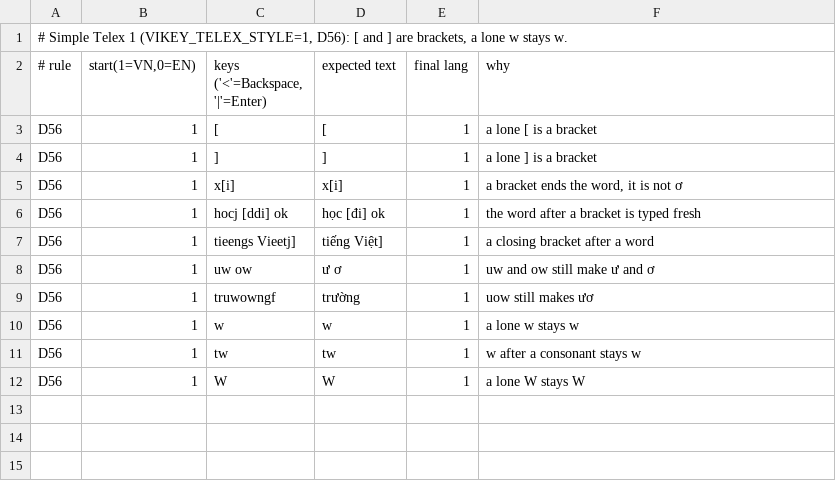
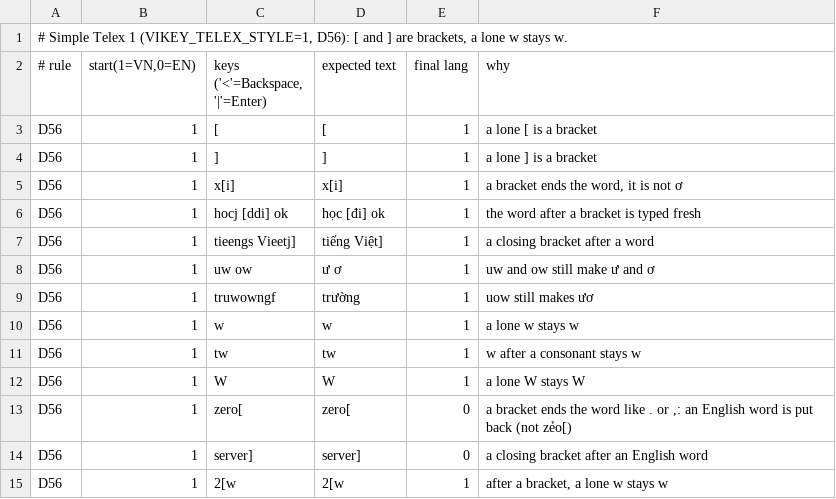
Before and after one commit to tonyminibot/Vikey, a TSV file: Tools/autoswitch/rules/telex_simple1.tsv, drawn as a sheet.

```diff
--- a/Tools/autoswitch/rules/telex_simple1.tsv
+++ b/Tools/autoswitch/rules/telex_simple1.tsv
@@ -12 +12,4 @@ D56	1	tw 	tw 	1	w after a consonant stays w
 D56	1	W	W	1	a lone W stays W
+D56	1	zero[ 	zero[ 	0	a bracket ends the word like . or ,: an English word is put back (not zẻo[)
+D56	1	server] 	server] 	0	a closing bracket after an English word
+D56	1	2[w 	2[w 	1	after a bracket, a lone w stays w
```
Also changed, not shown: Tools/autoswitch/rules/rules.tsv, Tools/autoswitch/rules/telex_simple2.tsv, 4 other files.
